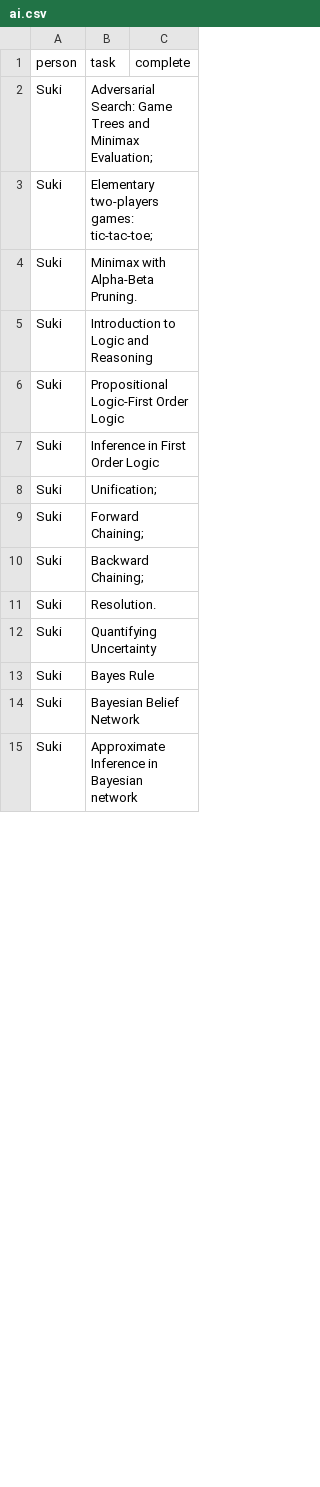
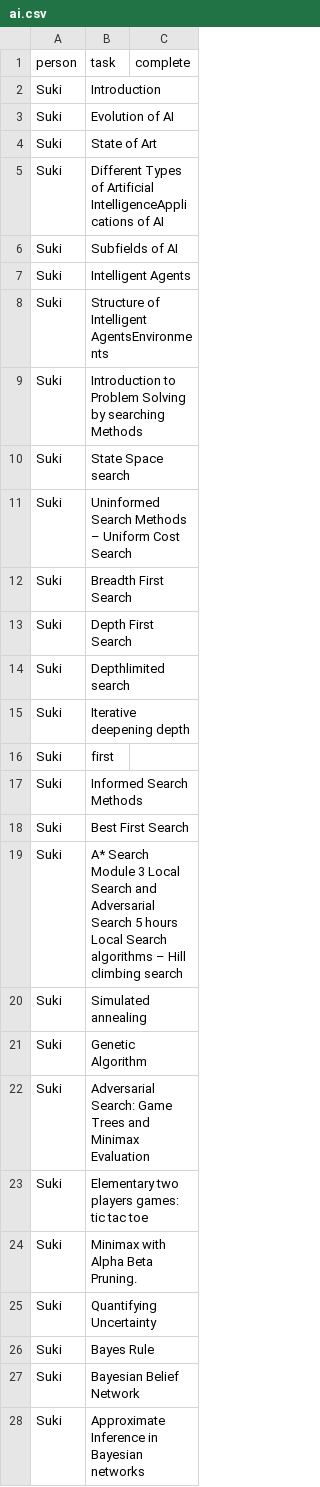
Before and after one commit to iamsurjog/temp_dailydo, a CSV file: path/ai.csv, drawn as a sheet; only a part is shown; the diff covers the shown part only.

```diff
--- a/path/ai.csv
+++ b/path/ai.csv
@@ -1,12 +1,25 @@
 person,task,complete
-Suki,Adversarial Search: Game Trees and Minimax Evaluation; ,
-Suki,Elementary two-players games: tic-tac-toe; ,
-Suki,Minimax with Alpha-Beta Pruning. ,
-Suki,Introduction to Logic and Reasoning,
-Suki,Propositional Logic-First Order Logic,
-Suki,Inference in First Order Logic,
-Suki,Unification; ,
-Suki,Forward Chaining; ,
-Suki,Backward Chaining; ,
-Suki,Resolution. ,
+Suki,Introduction,
+Suki,Evolution of AI,
+Suki,State of Art ,
+Suki,Different Types of Artificial IntelligenceApplications of AI,
+Suki,Subfields of AI,
+Suki,Intelligent Agents,
+Suki,Structure of Intelligent AgentsEnvironments ,
+Suki,Introduction to Problem Solving by searching Methods,
+Suki,State Space search,
+Suki,Uninformed Search Methods – Uniform Cost Search,
+Suki,Breadth First Search,
+Suki,Depth First Search,
+Suki,Depthlimited search,
+Suki,Iterative deepening depth,
+Suki,first,
+Suki,Informed Search Methods,
+Suki,Best First Search,
+Suki,A* Search Module 3 Local Search and Adversarial Search 5 hours Local Search algorithms – Hill climbing search,
+Suki,Simulated annealing,
+Suki,Genetic Algorithm,
+Suki,Adversarial Search: Game Trees and Minimax Evaluation,
+Suki,Elementary two players games: tic tac toe,
+Suki,Minimax with Alpha Beta Pruning. ,
 Suki,Quantifying Uncertainty,
@@ -14,2 +27,2 @@ Suki,Bayes Rule,
 Suki,Bayesian Belief Network,
-Suki,Approximate Inference in Bayesian network,
+Suki,Approximate Inference in Bayesian networks ,
```
Also changed, not shown: 47 added rows and 11 edited cells elsewhere in this file, path/cad.csv, path/cd.csv, 4 other files.
